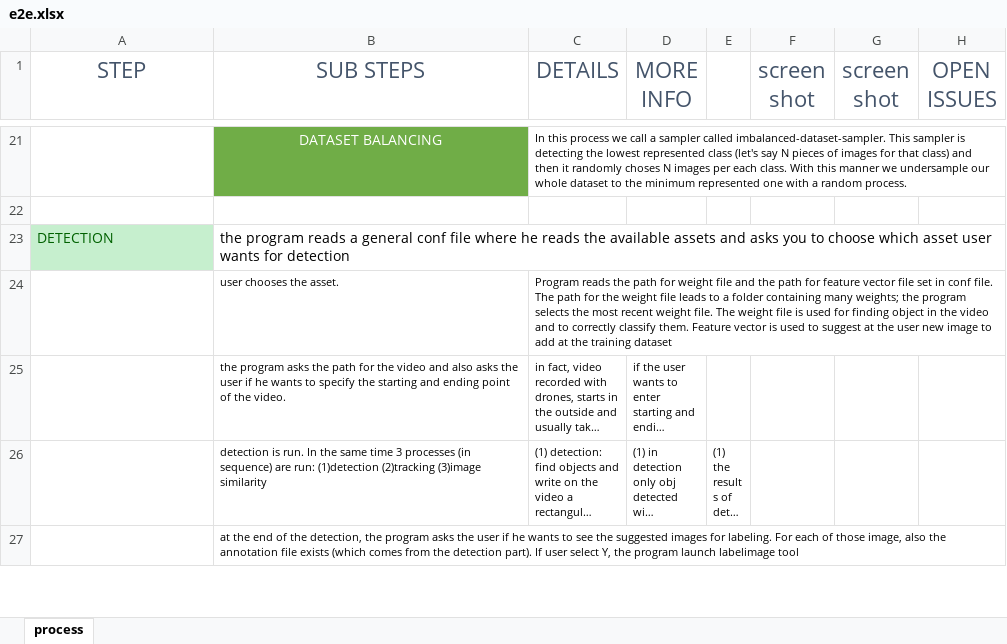
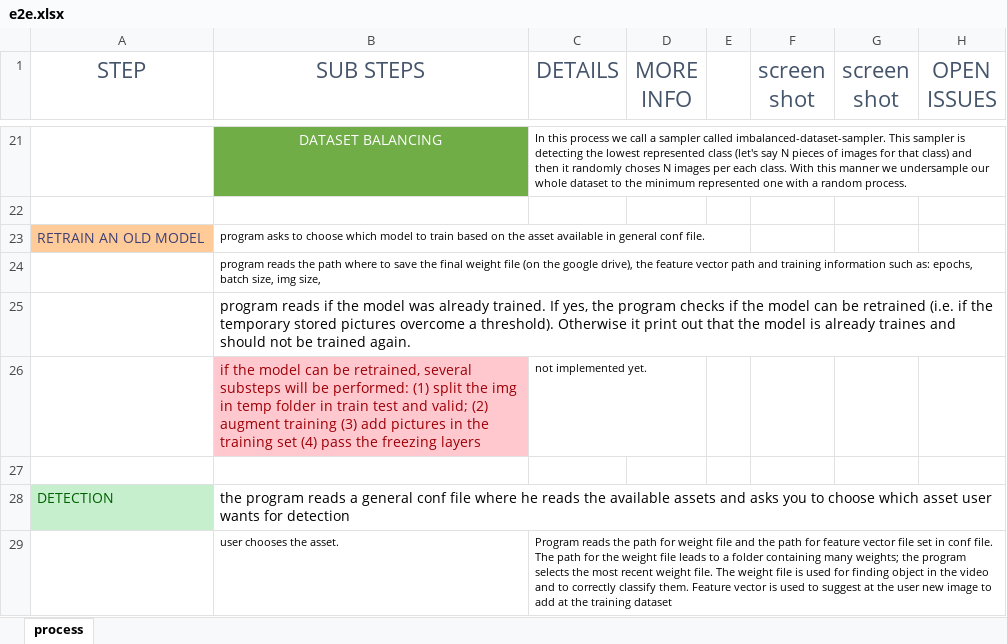
Before and after one commit to GiuliaCiaramella/yolov5, an Excel workbook: e2e.xlsx, sheet process, drawn as a sheet; only a part is shown, gaps mark what is left out; the shorter side is filled out with more unchanged rows; long unchanged cells end in …; values as stored, in another font and other column widths than the file's, no borders; charts and pictures not drawn; the diff names each change by its address in the sheet, - before the commit and + after, or states it on an @@ line.

Commit message:
Update e2e.xlsx

```diff
--- a/e2e.xlsx (sheet process)
+++ b/e2e.xlsx (sheet process)
+row 23: RETRAIN AN OLD MODEL | program asks to choose which model to train based on the asset available in general conf file.
+row 24:  | program reads the path where to save the final weight file (on the google drive), the feature vector path and training information such as: epochs, batch size, img size,
+row 25:  | program reads if the model was already trained. If yes, the program checks if the model can be retrained (i.e. if the temporary stored pictures overcome a threshold). Otherwise it print out that the model is already traines and should not be trained again.
+row 26:  | if the model can be retrained, several substeps will be performed: (1) split the img in temp folder in train test and valid; (2) augment training (3) add pictures in the training set (4) pass the freezing layers | not implemented yet.
+row 27: (empty)
```
